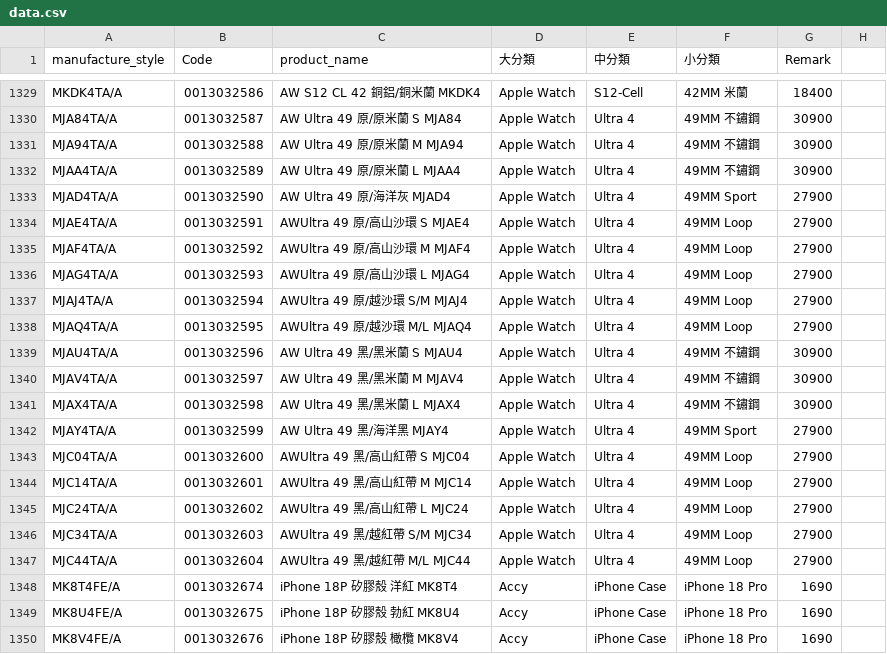
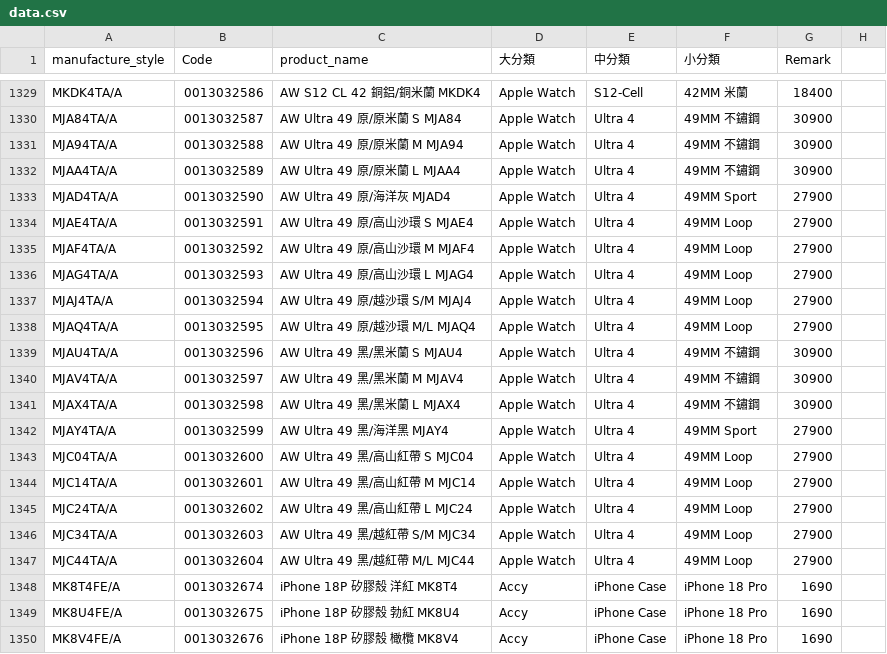
Before and after one commit to moriochang/model, a CSV file: data.csv, drawn as a sheet; only a part is shown, gaps mark what is left out; the diff covers the shown part only.

```diff
--- a/data.csv
+++ b/data.csv
@@ -1333,7 +1333,7 @@ MJAA4TA/A,0013032589,AW Ultra 49 原/原米蘭 L MJAA4,Apple Watch,Ultra 4,49MM
 MJAD4TA/A,0013032590,AW Ultra 49 原/海洋灰 MJAD4,Apple Watch,Ultra 4,49MM Sport,27900
-MJAE4TA/A,0013032591,AWUltra 49 原/高山沙環 S MJAE4,Apple Watch,Ultra 4,49MM Loop,27900
-MJAF4TA/A,0013032592,AWUltra 49 原/高山沙環 M MJAF4,Apple Watch,Ultra 4,49MM Loop,27900
-MJAG4TA/A,0013032593,AWUltra 49 原/高山沙環 L MJAG4,Apple Watch,Ultra 4,49MM Loop,27900
-MJAJ4TA/A,0013032594,AWUltra 49 原/越沙環 S/M MJAJ4,Apple Watch,Ultra 4,49MM Loop,27900
-MJAQ4TA/A,0013032595,AWUltra 49 原/越沙環 M/L MJAQ4,Apple Watch,Ultra 4,49MM Loop,27900
+MJAE4TA/A,0013032591,AW Ultra 49 原/高山沙環 S MJAE4,Apple Watch,Ultra 4,49MM Loop,27900
+MJAF4TA/A,0013032592,AW Ultra 49 原/高山沙環 M MJAF4,Apple Watch,Ultra 4,49MM Loop,27900
+MJAG4TA/A,0013032593,AW Ultra 49 原/高山沙環 L MJAG4,Apple Watch,Ultra 4,49MM Loop,27900
+MJAJ4TA/A,0013032594,AW Ultra 49 原/越沙環 S/M MJAJ4,Apple Watch,Ultra 4,49MM Loop,27900
+MJAQ4TA/A,0013032595,AW Ultra 49 原/越沙環 M/L MJAQ4,Apple Watch,Ultra 4,49MM Loop,27900
 MJAU4TA/A,0013032596,AW Ultra 49 黑/黑米蘭 S MJAU4,Apple Watch,Ultra 4,49MM 不鏽鋼,30900
@@ -1342,7 +1342,7 @@ MJAX4TA/A,0013032598,AW Ultra 49 黑/黑米蘭 L MJAX4,Apple Watch,Ultra 4,49MM
 MJAY4TA/A,0013032599,AW Ultra 49 黑/海洋黑 MJAY4,Apple Watch,Ultra 4,49MM Sport,27900
-MJC04TA/A,0013032600,AWUltra 49 黑/高山紅帶 S MJC04,Apple Watch,Ultra 4,49MM Loop,27900
-MJC14TA/A,0013032601,AWUltra 49 黑/高山紅帶 M MJC14,Apple Watch,Ultra 4,49MM Loop,27900
-MJC24TA/A,0013032602,AWUltra 49 黑/高山紅帶 L MJC24,Apple Watch,Ultra 4,49MM Loop,27900
-MJC34TA/A,0013032603,AWUltra 49 黑/越紅帶 S/M MJC34,Apple Watch,Ultra 4,49MM Loop,27900
-MJC44TA/A,0013032604,AWUltra 49 黑/越紅帶 M/L MJC44,Apple Watch,Ultra 4,49MM Loop,27900
+MJC04TA/A,0013032600,AW Ultra 49 黑/高山紅帶 S MJC04,Apple Watch,Ultra 4,49MM Loop,27900
+MJC14TA/A,0013032601,AW Ultra 49 黑/高山紅帶 M MJC14,Apple Watch,Ultra 4,49MM Loop,27900
+MJC24TA/A,0013032602,AW Ultra 49 黑/高山紅帶 L MJC24,Apple Watch,Ultra 4,49MM Loop,27900
+MJC34TA/A,0013032603,AW Ultra 49 黑/越紅帶 S/M MJC34,Apple Watch,Ultra 4,49MM Loop,27900
+MJC44TA/A,0013032604,AW Ultra 49 黑/越紅帶 M/L MJC44,Apple Watch,Ultra 4,49MM Loop,27900
 MK8T4FE/A,0013032674,iPhone 18P 矽膠殼 洋紅 MK8T4,Accy,iPhone Case,iPhone 18 Pro,1690
```
Also changed, not shown: 48 edited cells elsewhere in this file.
